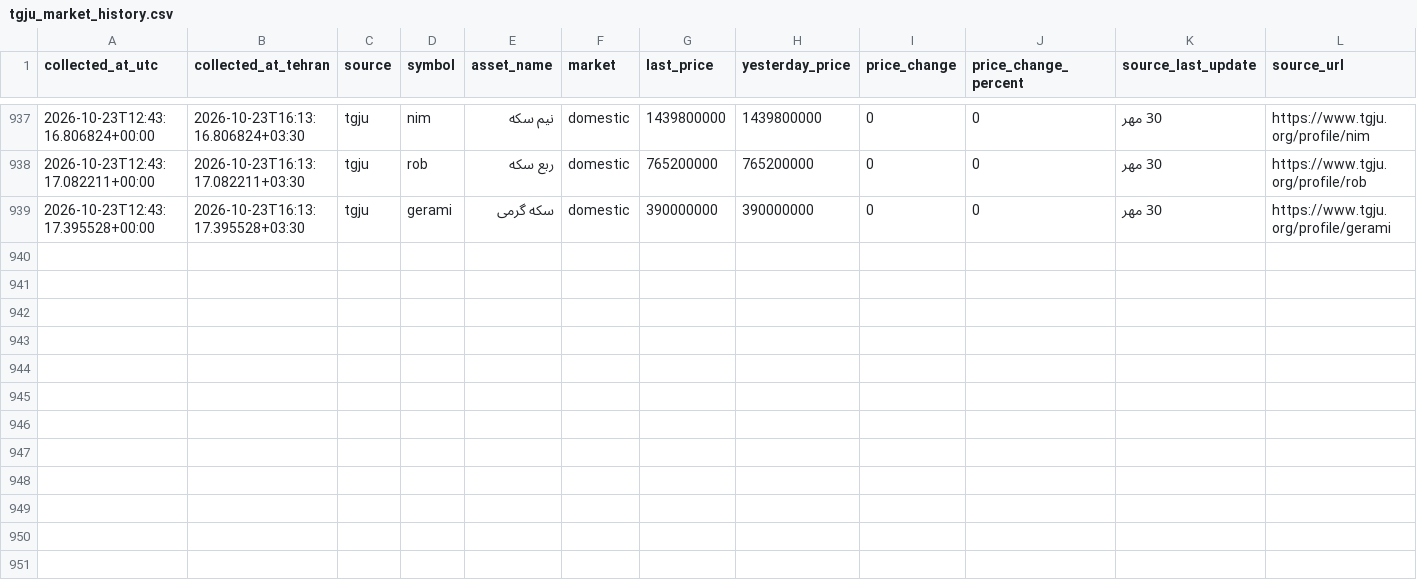
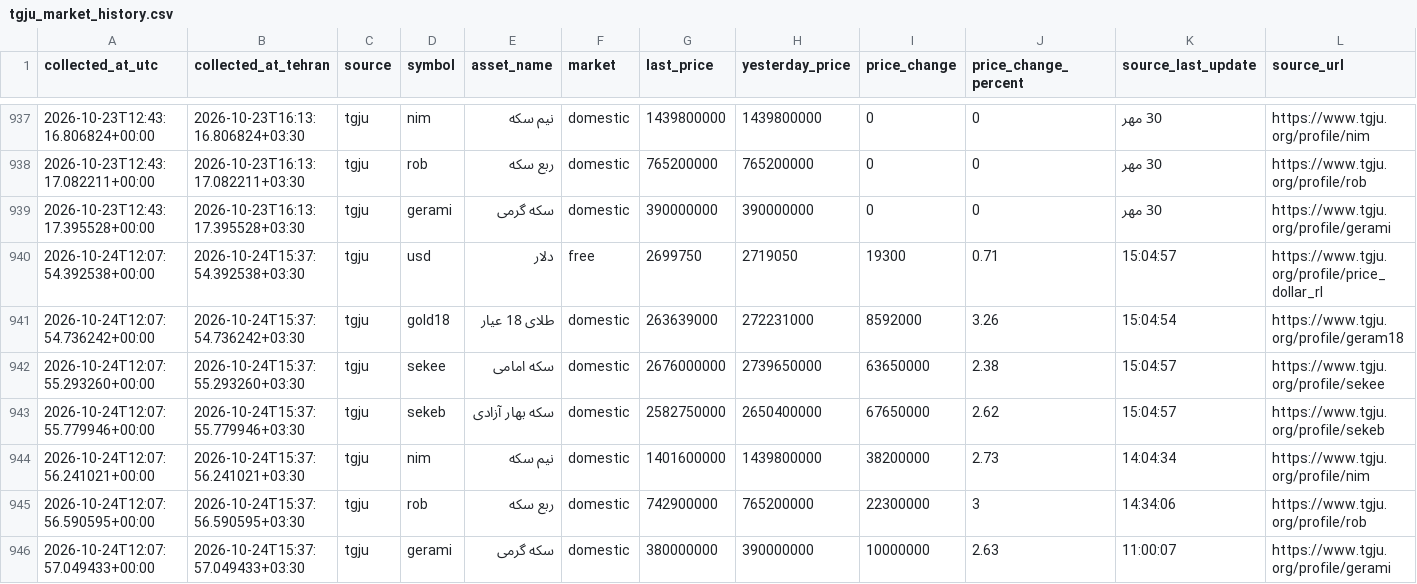
Before and after one commit to mahdi-price-monitor/price-monitor, a CSV file: data/tgju_market_history.csv, drawn as a sheet; only a part is shown, gaps mark what is left out.

```diff
--- a/data/tgju_market_history.csv
+++ b/data/tgju_market_history.csv
@@ -939 +939,8 @@
 2026-10-23T12:43:17.395528+00:00,2026-10-23T16:13:17.395528+03:30,tgju,gerami,سکه گرمی,domestic,390000000,390000000,0,0,30 مهر,https://www.tgju.org/profile/gerami
+2026-10-24T12:07:54.392538+00:00,2026-10-24T15:37:54.392538+03:30,tgju,usd,دلار,free,2699750,2719050,19300,0.71,15:04:57,https://www.tgju.org/profile/price_dollar_rl
+2026-10-24T12:07:54.736242+00:00,2026-10-24T15:37:54.736242+03:30,tgju,gold18,طلای 18 عیار,domestic,263639000,272231000,8592000,3.26,15:04:54,https://www.tgju.org/profile/geram18
+2026-10-24T12:07:55.293260+00:00,2026-10-24T15:37:55.293260+03:30,tgju,sekee,سکه امامی,domestic,2676000000,2739650000,63650000,2.38,15:04:57,https://www.tgju.org/profile/sekee
+2026-10-24T12:07:55.779946+00:00,2026-10-24T15:37:55.779946+03:30,tgju,sekeb,سکه بهار آزادی,domestic,2582750000,2650400000,67650000,2.62,15:04:57,https://www.tgju.org/profile/sekeb
+2026-10-24T12:07:56.241021+00:00,2026-10-24T15:37:56.241021+03:30,tgju,nim,نیم سکه,domestic,1401600000,1439800000,38200000,2.73,14:04:34,https://www.tgju.org/profile/nim
+2026-10-24T12:07:56.590595+00:00,2026-10-24T15:37:56.590595+03:30,tgju,rob,ربع سکه,domestic,742900000,765200000,22300000,3,14:34:06,https://www.tgju.org/profile/rob
+2026-10-24T12:07:57.049433+00:00,2026-10-24T15:37:57.049433+03:30,tgju,gerami,سکه گرمی,domestic,380000000,390000000,10000000,2.63,11:00:07,https://www.tgju.org/profile/gerami
```
Also changed, not shown: data/tgju_dashboard.csv, data/tgju_market_latest.csv, 1 other file.
